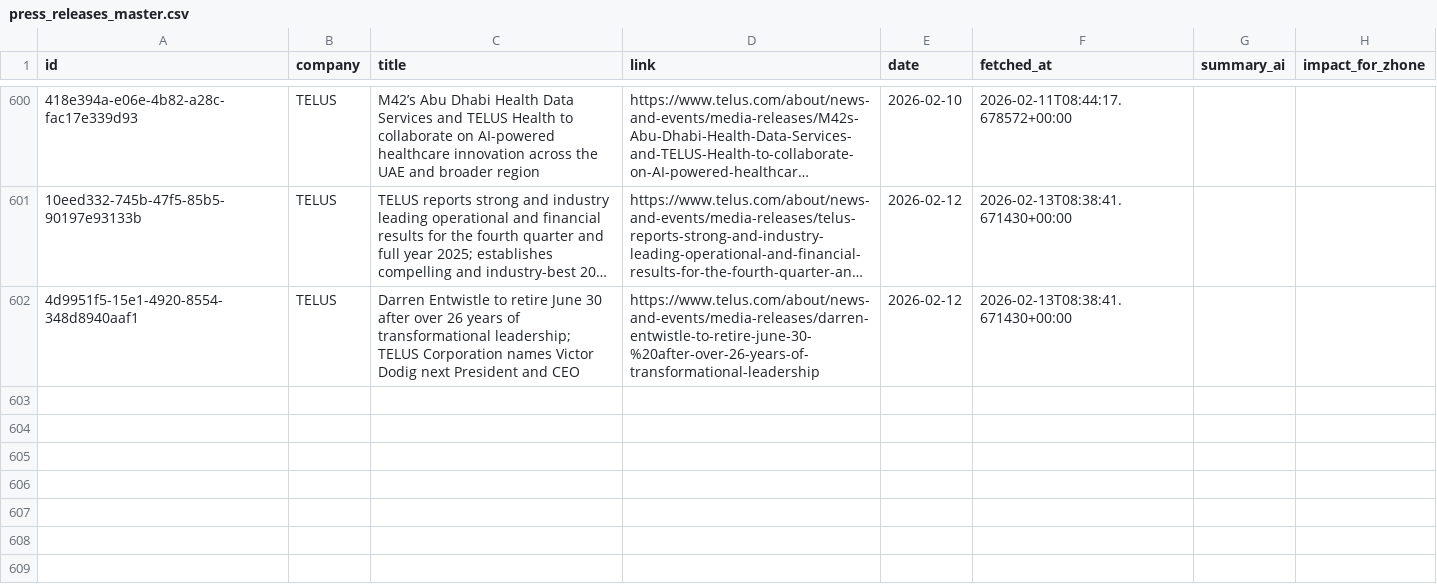
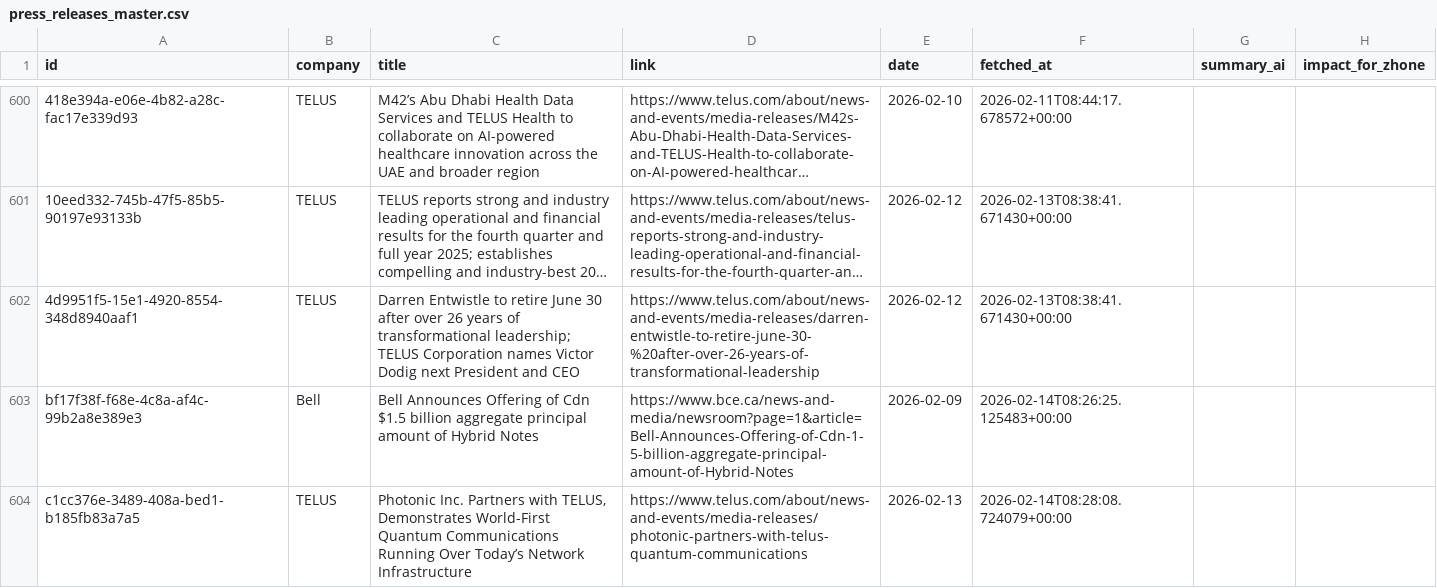
Before and after one commit to flabelle999/customer-presswatch, a CSV file: press_releases_master.csv, drawn as a sheet; only a part is shown, gaps mark what is left out; long unchanged cells end in …; the diff names each change by its address in the sheet, - before the commit and + after, or states it on an @@ line.

```diff
--- a/press_releases_master.csv
+++ b/press_releases_master.csv
+row 603: bf17f38f-f68e-4c8a-af4c-99b2a8e389e3 | Bell | Bell Announces Offering of Cdn $1.5 billion aggregate principal amount of Hybrid Notes | https://www.bce.ca/news-and-media/newsroom?page=1&article=Bell-Announces-Offering-of-Cdn-1-5-billion-aggregate-principal-amount-of-Hybrid-Notes | 2026-02-09 | 2026-02-14T08:26:25.125483+00:00
+row 604: c1cc376e-3489-408a-bed1-b185fb83a7a5 | TELUS | Photonic Inc. Partners with TELUS, Demonstrates World-First Quantum Communications Running Over Today’s Network Infrastructure | https://www.telus.com/about/news-and-events/media-releases/photonic-partners-with-telus-quantum-communications | 2026-02-13 | 2026-02-14T08:28:08.724079+00:00
```
